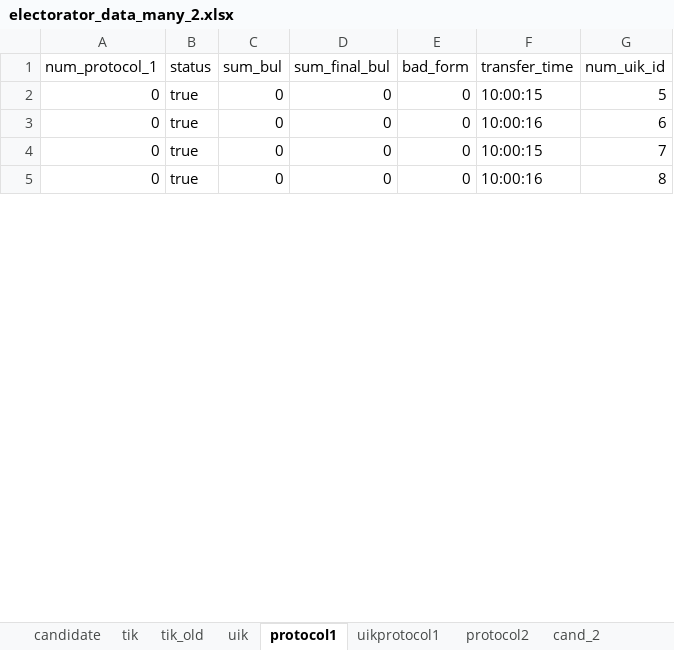
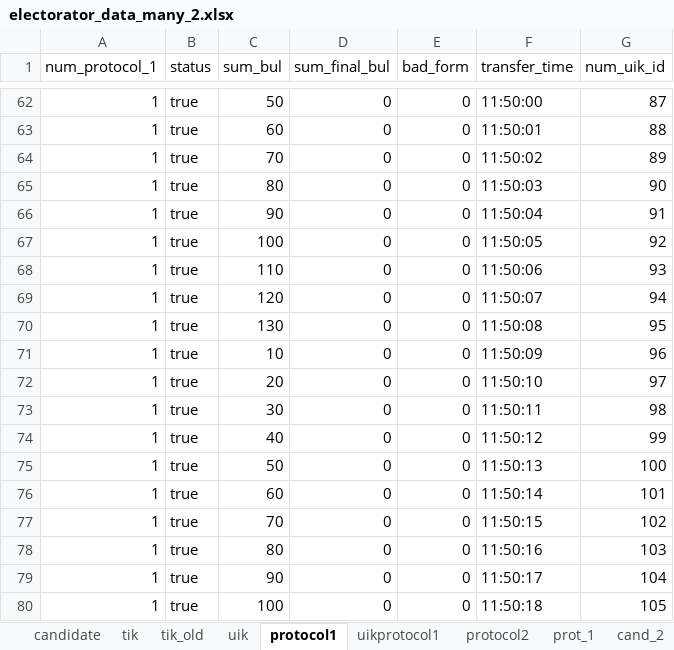
Before and after one commit to tomina-s/electorator, an Excel workbook: data_for_db/electorator_data_many_2.xlsx, sheet protocol1, drawn as a sheet; only a part is shown, gaps mark what is left out; values as stored, in another font and other column widths than the file's, no borders; removed rows and columns are numbered as before the commit, all else as after; the diff covers the shown part only; the diff names each change by its address in the sheet, - before the commit and + after, or states it on an @@ line.

```diff
--- a/data_for_db/electorator_data_many_2.xlsx (sheet protocol1)
+++ b/data_for_db/electorator_data_many_2.xlsx (sheet protocol1)
+sheet tab: prot_1
-A62 (num_protocol_1): 0
+A62 (num_protocol_1): 1
-C62 (sum_bul): 0
+C62 (sum_bul): 50
-F62 (transfer_time): 10:00:15
+F62 (transfer_time): 11:50:00
-G62 (num_uik_id): 5
+G62 (num_uik_id): 87
-row 3: 0 | true | 0 | 0 | 0 | 10:00:16 | 6
-A63 (num_protocol_1): 0
+A63 (num_protocol_1): 1
-C63 (sum_bul): 0
+C63 (sum_bul): 60
-F63 (transfer_time): 10:00:15
+F63 (transfer_time): 11:50:01
-G63 (num_uik_id): 7
+G63 (num_uik_id): 88
+row 64: 1 | true | 70 | 0 | 0 | 11:50:02 | 89
+row 65: 1 | true | 80 | 0 | 0 | 11:50:03 | 90
+row 66: 1 | true | 90 | 0 | 0 | 11:50:04 | 91
+row 67: 1 | true | 100 | 0 | 0 | 11:50:05 | 92
-A68 (num_protocol_1): 0
+A68 (num_protocol_1): 1
-C68 (sum_bul): 0
+C68 (sum_bul): 110
-F68 (transfer_time): 10:00:16
+F68 (transfer_time): 11:50:06
-G68 (num_uik_id): 8
+G68 (num_uik_id): 93
+row 69: 1 | true | 120 | 0 | 0 | 11:50:07 | 94
+row 70: 1 | true | 130 | 0 | 0 | 11:50:08 | 95
+row 71: 1 | true | 10 | 0 | 0 | 11:50:09 | 96
+row 72: 1 | true | 20 | 0 | 0 | 11:50:10 | 97
+row 73: 1 | true | 30 | 0 | 0 | 11:50:11 | 98
+row 74: 1 | true | 40 | 0 | 0 | 11:50:12 | 99
+row 75: 1 | true | 50 | 0 | 0 | 11:50:13 | 100
+row 76: 1 | true | 60 | 0 | 0 | 11:50:14 | 101
+row 77: 1 | true | 70 | 0 | 0 | 11:50:15 | 102
+row 78: 1 | true | 80 | 0 | 0 | 11:50:16 | 103
+row 79: 1 | true | 90 | 0 | 0 | 11:50:17 | 104
+row 80: 1 | true | 100 | 0 | 0 | 11:50:18 | 105
```
Also changed, not shown: 107 added rows and 12 edited cells elsewhere in this sheet, sheet uikprotocol1, 1 other file.
